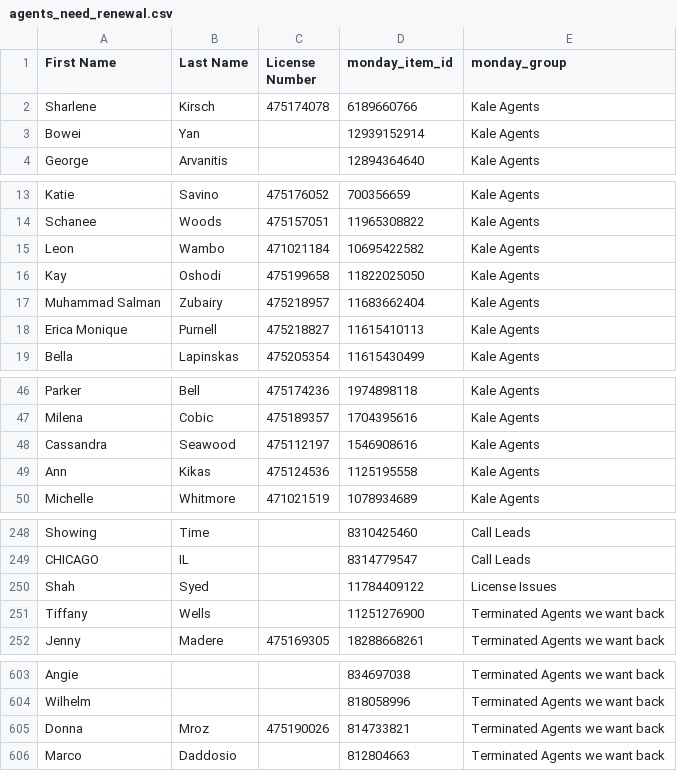
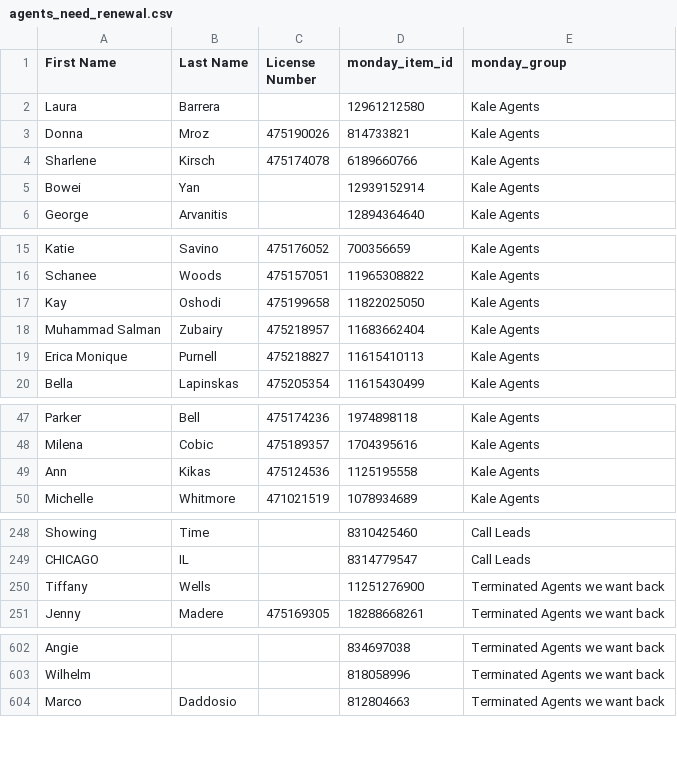
Before and after one commit to delfinparis/kha-agent-renewal-project, a CSV file: agents_need_renewal.csv, drawn as a sheet; only a part is shown, gaps mark what is left out; removed rows and columns are numbered as before the commit, all else as after; the diff names each change by its address in the sheet, - before the commit and + after, or states it on an @@ line.

```diff
--- a/agents_need_renewal.csv
+++ b/agents_need_renewal.csv
+row 2: Laura | Barrera |  | 12961212580 | Kale Agents
+row 3: Donna | Mroz | 475190026 | 814733821 | Kale Agents
-row 15: Leon | Wambo | 471021184 | 10695422582 | Kale Agents
-row 48: Cassandra | Seawood | 475112197 | 1546908616 | Kale Agents
-row 250: Shah | Syed |  | 11784409122 | License Issues
-row 605: Donna | Mroz | 475190026 | 814733821 | Terminated Agents we want back
```
Also changed, not shown: 1 other file.
